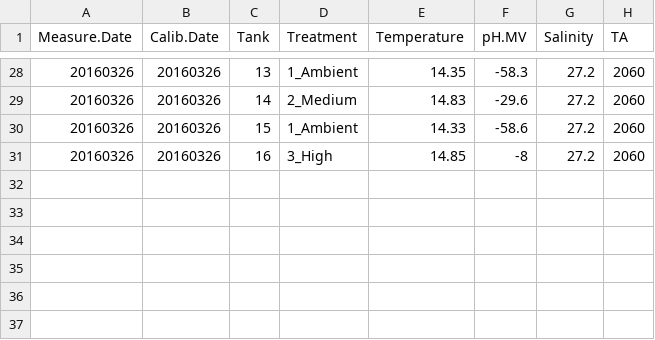
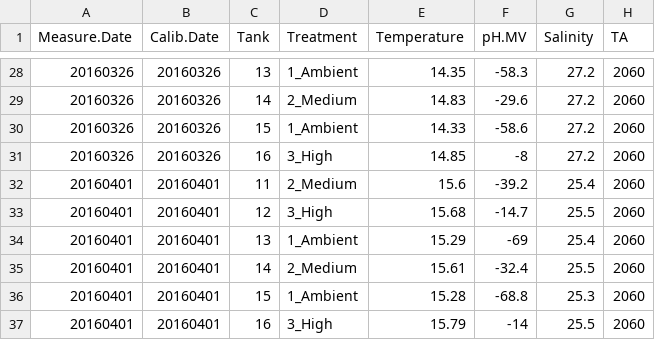
Before and after one commit to RobertsLab/project-geoduck-oa, a CSV file: RAnalysis/Data/SW_Chem_Seed.csv, drawn as a sheet; only a part is shown, gaps mark what is left out; the diff names each change by its address in the sheet, - before the commit and + after, or states it on an @@ line.

Commit message:
added new SW chem and updated R script

```diff
--- a/RAnalysis/Data/SW_Chem_Seed.csv
+++ b/RAnalysis/Data/SW_Chem_Seed.csv
+row 32: 20160401 | 20160401 | 11 | 2_Medium | 15.6 | -39.2 | 25.4 | 2060
+row 33: 20160401 | 20160401 | 12 | 3_High | 15.68 | -14.7 | 25.5 | 2060
+row 34: 20160401 | 20160401 | 13 | 1_Ambient | 15.29 | -69 | 25.4 | 2060
+row 35: 20160401 | 20160401 | 14 | 2_Medium | 15.61 | -32.4 | 25.5 | 2060
+row 36: 20160401 | 20160401 | 15 | 1_Ambient | 15.28 | -68.8 | 25.3 | 2060
+row 37: 20160401 | 20160401 | 16 | 3_High | 15.79 | -14 | 25.5 | 2060
```
Also changed, not shown: RAnalysis/Data/Seed_Size.csv, RAnalysis/Output/Seawater_chemistry_table_Output_Seed.csv, 8 other files.
